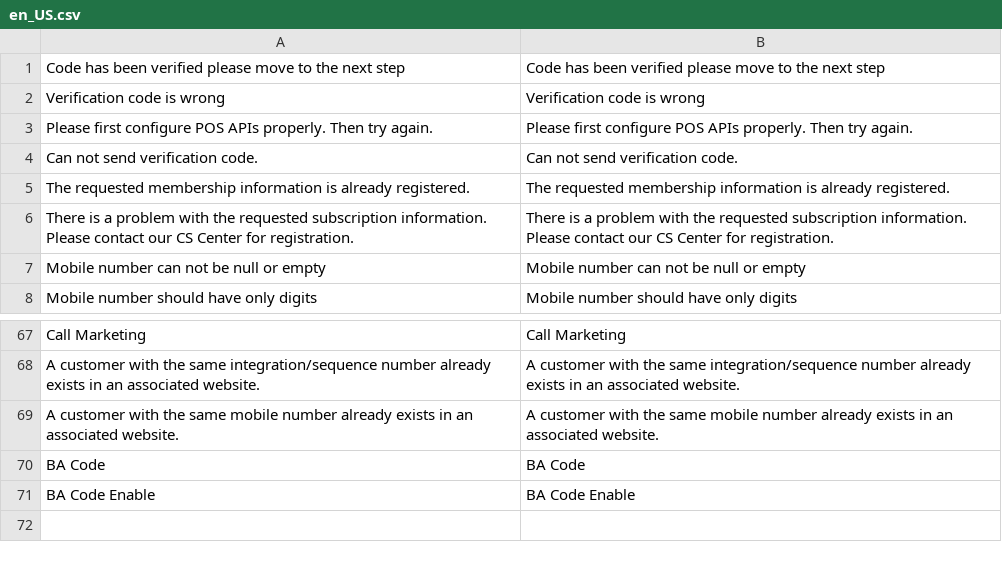
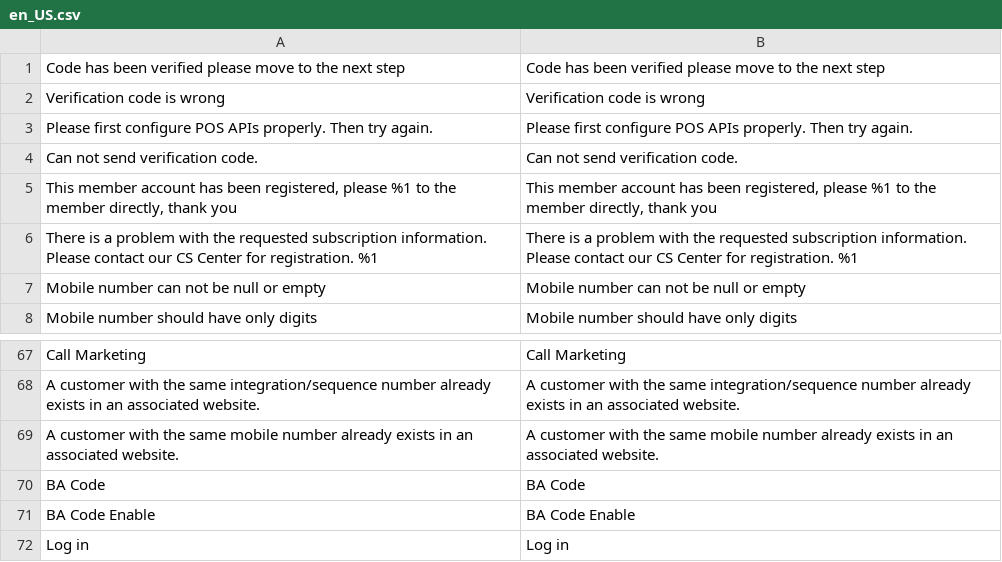
Before and after one commit to congvt305/staging-twap, a CSV file: app/code/Amore/CustomerRegistration/i18n/en_US.csv, drawn as a sheet; only a part is shown, gaps mark what is left out; removed rows and columns are numbered as before the commit, all else as after; the diff names each change by its address in the sheet, - before the commit and + after, or states it on an @@ line.

```diff
--- a/app/code/Amore/CustomerRegistration/i18n/en_US.csv
+++ b/app/code/Amore/CustomerRegistration/i18n/en_US.csv
-row 5: The requested membership information is already registered. | The requested membership information is already registered.
+row 5: This member account has been registered, please %1 to the member directly, thank you | This member account has been registered, please %1 to the member directly, thank you
-A6: …for registration.
+A6: …for registration. %1
-B6: …for registration.
+B6: …for registration. %1
+row 72: Log in | Log in
```
Also changed, not shown: app/code/Amore/CustomerRegistration/i18n/vi_VN.csv, app/code/Amore/CustomerRegistration/i18n/zh_Hant_TW.csv, 3 other files.
